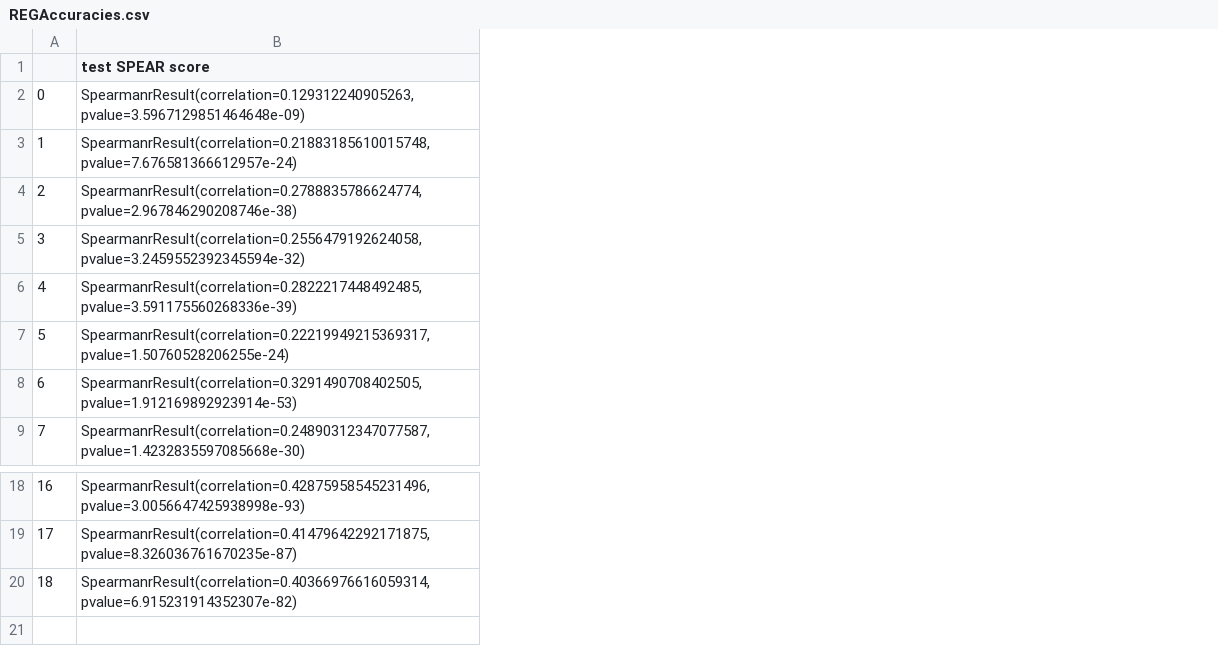
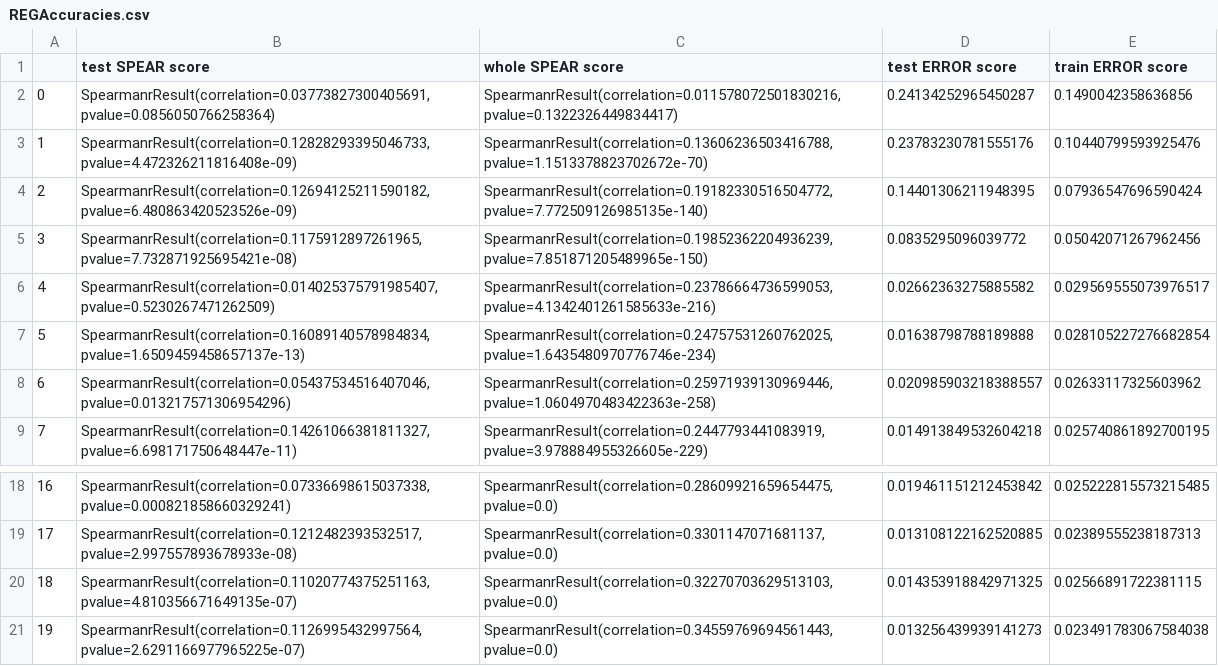
Before and after one commit to rawansayed/GP, a CSV file: TrainingOutputs/REGAccuracies.csv, drawn as a sheet; only a part is shown, gaps mark what is left out; removed rows and columns are numbered as before the commit, all else as after; the diff names each change by its address in the sheet, - before the commit and + after, or states it on an @@ line.

Commit message:
better correlation

```diff
--- a/TrainingOutputs/REGAccuracies.csv
+++ b/TrainingOutputs/REGAccuracies.csv
-column B (test SPEAR score), rows 2-9: SpearmanrResult(correlation=0.129312240905263, pvalue=3.5967129851464648e-09) | SpearmanrResult(correlation=0.21883185610015748, pvalue=7.676581366612957e-24) | SpearmanrResult(correlation=0.2788835786624774, pvalue=2.967846290208746e-38) | SpearmanrResult(correlation=0.2556479192624058, pvalue=3.2459552392345594e-32) | SpearmanrResult(correlation=0.2822217448492485, pvalue=3.591175560268336e-39) | SpearmanrResult(correlation=0.22219949215369317, pvalue=1.50760528206255e-24) | SpearmanrResult(correlation=0.3291490708402505, pvalue=1.912169892923914e-53) | SpearmanrResult(correlation=0.24890312347077587, pvalue=1.4232835597085668e-30); rows 18-20: SpearmanrResult(correlation=0.42875958545231496, pvalue=3.0056647425938998e-93) | SpearmanrResult(correlation=0.41479642292171875, pvalue=8.326036761670235e-87) | SpearmanrResult(correlation=0.40366976616059314, pvalue=6.915231914352307e-82)
+column B (test SPEAR score), rows 2-9: SpearmanrResult(correlation=0.03773827300405691, pvalue=0.0856050766258364) | SpearmanrResult(correlation=0.12828293395046733, pvalue=4.472326211816408e-09) | SpearmanrResult(correlation=0.12694125211590182, pvalue=6.480863420523526e-09) | SpearmanrResult(correlation=0.1175912897261965, pvalue=7.732871925695421e-08) | SpearmanrResult(correlation=0.014025375791985407, pvalue=0.5230267471262509) | SpearmanrResult(correlation=0.16089140578984834, pvalue=1.6509459458657137e-13) | SpearmanrResult(correlation=0.05437534516407046, pvalue=0.013217571306954296) | SpearmanrResult(correlation=0.14261066381811327, pvalue=6.698171750648447e-11); rows 18-20: SpearmanrResult(correlation=0.07336698615037338, pvalue=0.000821858660329241) | SpearmanrResult(correlation=0.1212482393532517, pvalue=2.997557893678933e-08) | SpearmanrResult(correlation=0.11020774375251163, pvalue=4.810356671649135e-07)
+column C (whole SPEAR score), rows 2-9: SpearmanrResult(correlation=0.011578072501830216, pvalue=0.1322326449834417) | SpearmanrResult(correlation=0.13606236503416788, pvalue=1.1513378823702672e-70) | SpearmanrResult(correlation=0.19182330516504772, pvalue=7.772509126985135e-140) | SpearmanrResult(correlation=0.19852362204936239, pvalue=7.851871205489965e-150) | SpearmanrResult(correlation=0.23786664736599053, pvalue=4.1342401261585633e-216) | SpearmanrResult(correlation=0.24757531260762025, pvalue=1.6435480970776746e-234) | SpearmanrResult(correlation=0.25971939130969446, pvalue=1.0604970483422363e-258) | SpearmanrResult(correlation=0.2447793441083919, pvalue=3.978884955326605e-229); rows 18-20: SpearmanrResult(correlation=0.28609921659654475, pvalue=0.0) | SpearmanrResult(correlation=0.3301147071681137, pvalue=0.0) | SpearmanrResult(correlation=0.32270703629513103, pvalue=0.0)
+column D (test ERROR score), rows 2-9: 0.24134252965450287 | 0.23783230781555176 | 0.14401306211948395 | 0.0835295096039772 | 0.02662363275885582 | 0.01638798788189888 | 0.020985903218388557 | 0.014913849532604218; rows 18-20: 0.019461151212453842 | 0.013108122162520885 | 0.014353918842971325
+column E (train ERROR score), rows 2-9: 0.1490042358636856 | 0.10440799593925476 | 0.07936547696590424 | 0.05042071267962456 | 0.029569555073976517 | 0.028105227276682854 | 0.02633117325603962 | 0.025740861892700195; rows 18-20: 0.025222815573215485 | 0.02389555238187313 | 0.02566891722381115
+row 21: 19 | SpearmanrResult(correlation=0.1126995432997564, pvalue=2.6291166977965225e-07) | SpearmanrResult(correlation=0.34559769694561443, pvalue=0.0) | 0.013256439939141273 | 0.023491783067584038
```
Also changed, not shown: 10 other files.
